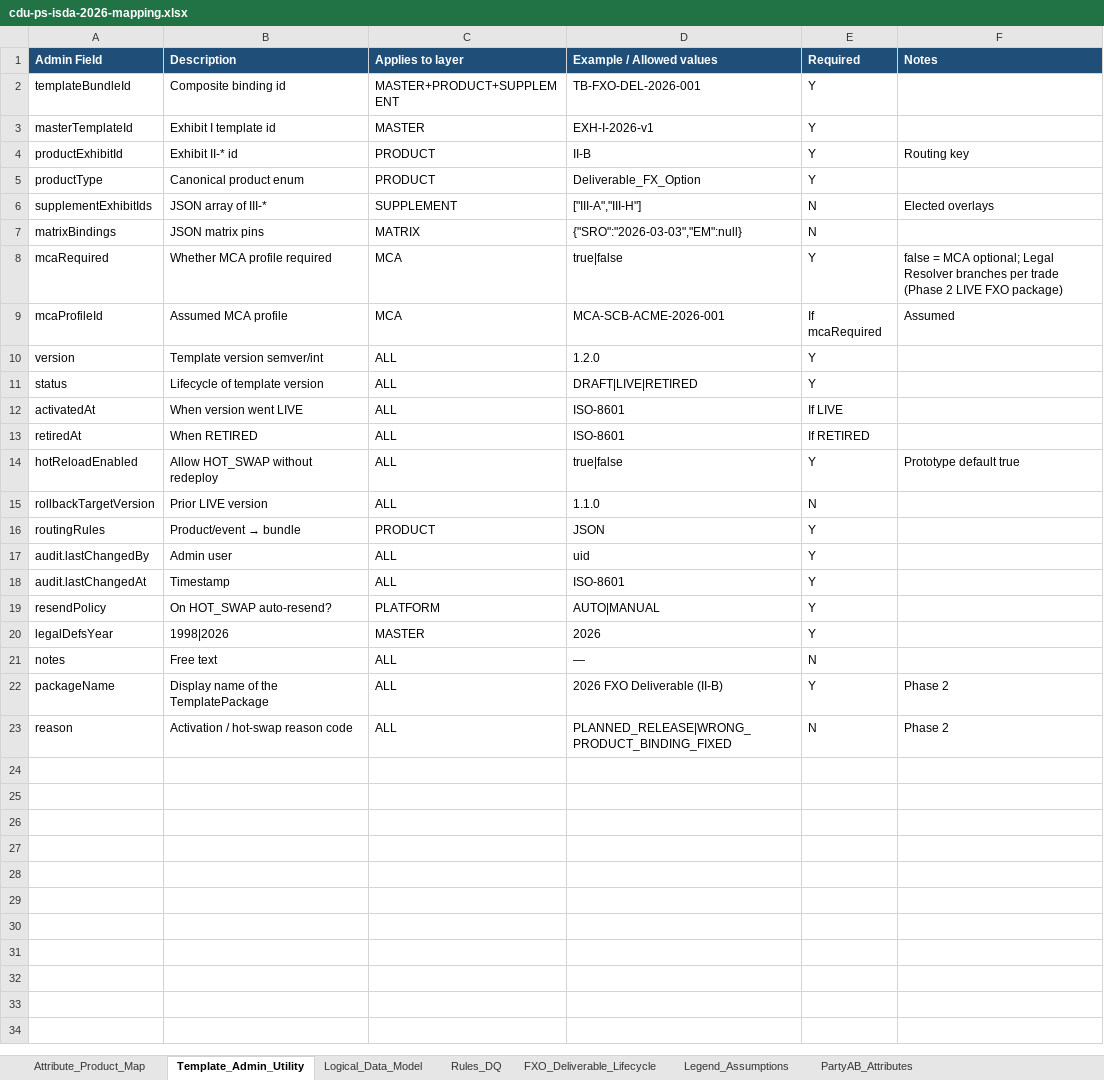
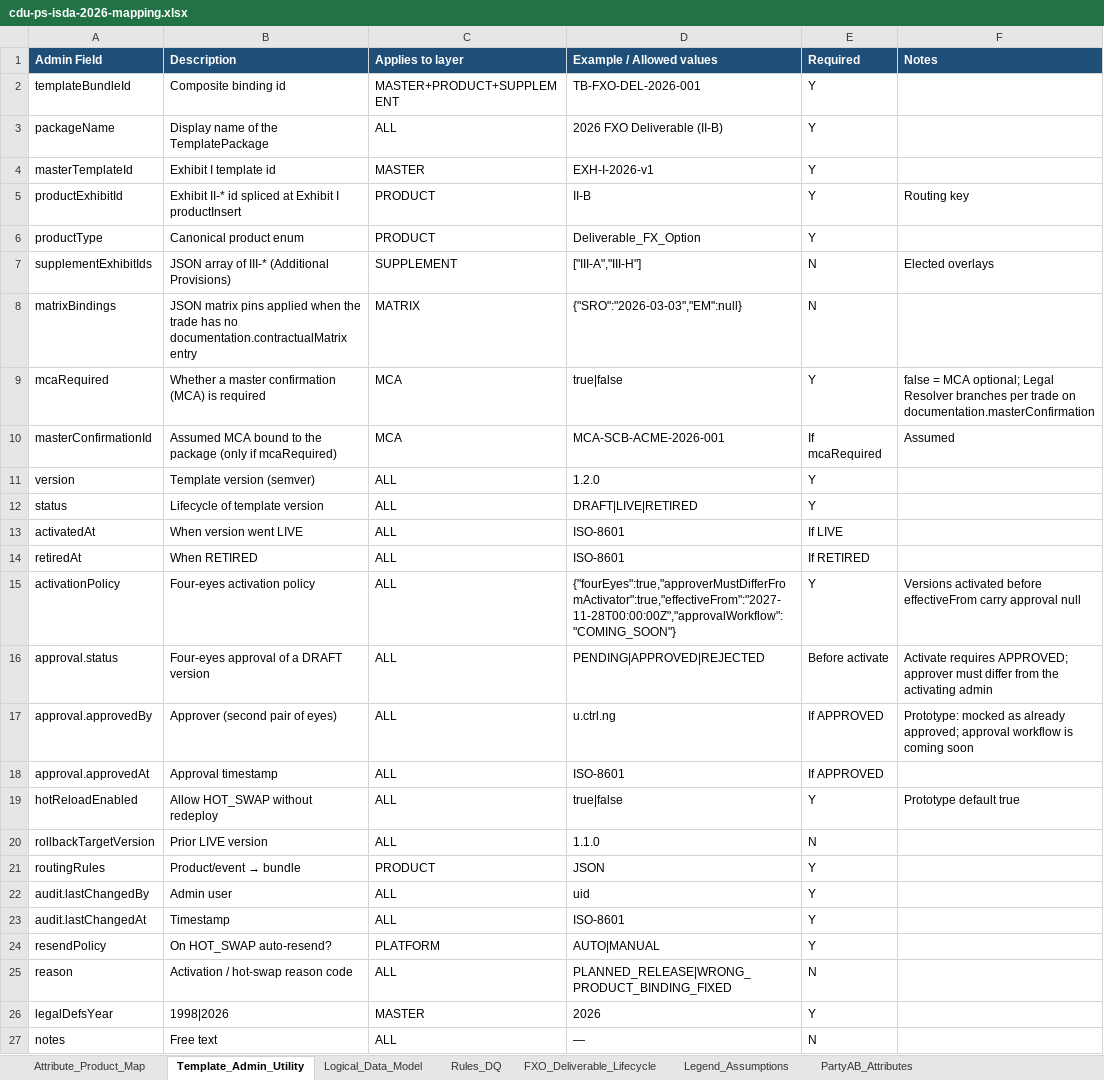
Before and after one commit to dae-nan/con4m8ions, an Excel workbook: docs/mappings/cdu-ps-isda-2026-mapping.xlsx, sheet Template_Admin_Utility, drawn as a sheet; values as stored, in another font and other column widths than the file's, no borders; removed rows and columns are numbered as before the commit, all else as after; the diff names each change by its address in the sheet, - before the commit and + after, or states it on an @@ line.

```diff
--- a/docs/mappings/cdu-ps-isda-2026-mapping.xlsx (sheet Template_Admin_Utility)
+++ b/docs/mappings/cdu-ps-isda-2026-mapping.xlsx (sheet Template_Admin_Utility)
+row 3: packageName | Display name of the TemplatePackage | ALL | 2026 FXO Deliverable (II-B) | Y
-B5 (Description): Exhibit II-* id
+B5 (Description): Exhibit II-* id spliced at Exhibit I productInsert
-B7 (Description): JSON array of III-*
+B7 (Description): JSON array of III-* (Additional Provisions)
-B8 (Description): …matrix pins
+B8 (Description): …matrix pins applied when the trade has no documentation.contractualMatrix entry
-B9 (Description): Whether MCA profile required
+B9 (Description): Whether a master confirmation (MCA) is required
-F9 (Notes): …per trade (Phase 2 LIVE FXO package)
+F9 (Notes): …per trade on documentation.masterConfirmation
-A10 (Admin Field): mcaProfileId
+A10 (Admin Field): masterConfirmationId
-B10 (Description): Assumed MCA profile
+B10 (Description): Assumed MCA bound to the package (only if mcaRequired)
-B11 (Description): Template version semver/int
+B11 (Description): Template version (semver)
+row 15: activationPolicy | Four-eyes activation policy | ALL | {"fourEyes":true,"approverMustDifferFromActivator":true,"effectiveFrom":"2027-11-28T00:00:00Z","approvalWorkflow":"COMING_SOON"} | Y | Versions activated before effectiveFrom carry approval null
+row 16: approval.status | Four-eyes approval of a DRAFT version | ALL | PENDING|APPROVED|REJECTED | Before activate | Activate requires APPROVED; approver must differ from the activating admin
+row 17: approval.approvedBy | Approver (second pair of eyes) | ALL | u.ctrl.ng | If APPROVED | Prototype: mocked as already approved; approval workflow is coming soon
+row 18: approval.approvedAt | Approval timestamp | ALL | ISO-8601 | If APPROVED
+row 25: reason | Activation / hot-swap reason code | ALL | PLANNED_RELEASE|WRONG_PRODUCT_BINDING_FIXED | N
-row 22: packageName | Display name of the TemplatePackage | ALL | 2026 FXO Deliverable (II-B) | Y | Phase 2
-row 23: reason | Activation / hot-swap reason code | ALL | PLANNED_RELEASE|WRONG_PRODUCT_BINDING_FIXED | N | Phase 2
```
Also changed, not shown: sheet Attribute_Product_Map, sheet Logical_Data_Model, sheet Legend_Assumptions, sheet PartyAB_Attributes, sheet Rules_DQ, sheet FXO_Deliverable_Lifecycle, docs/mappings/cdu-ps-fxo-deliverable-payload-mocks.xlsx, 37 other files.
